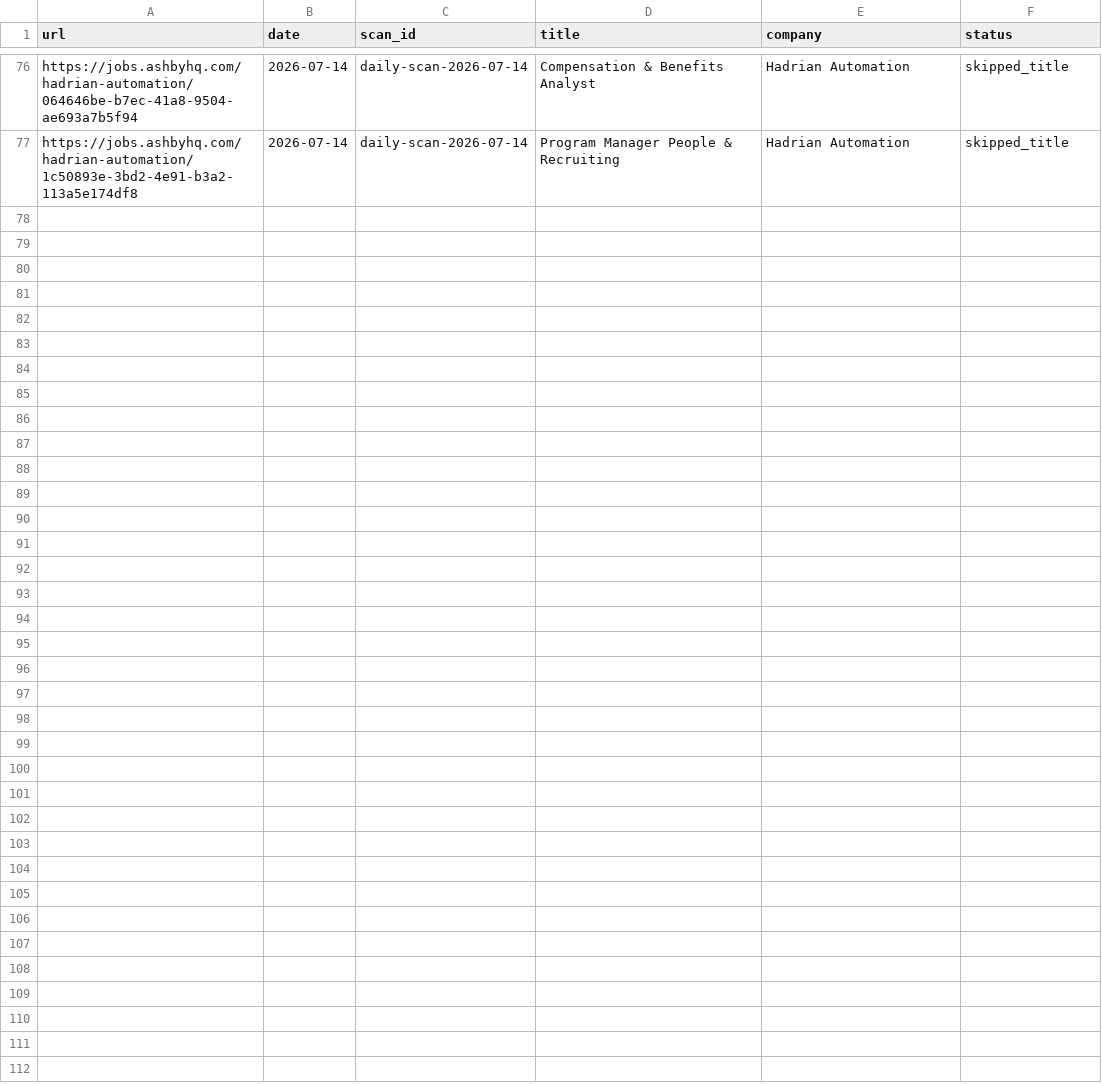
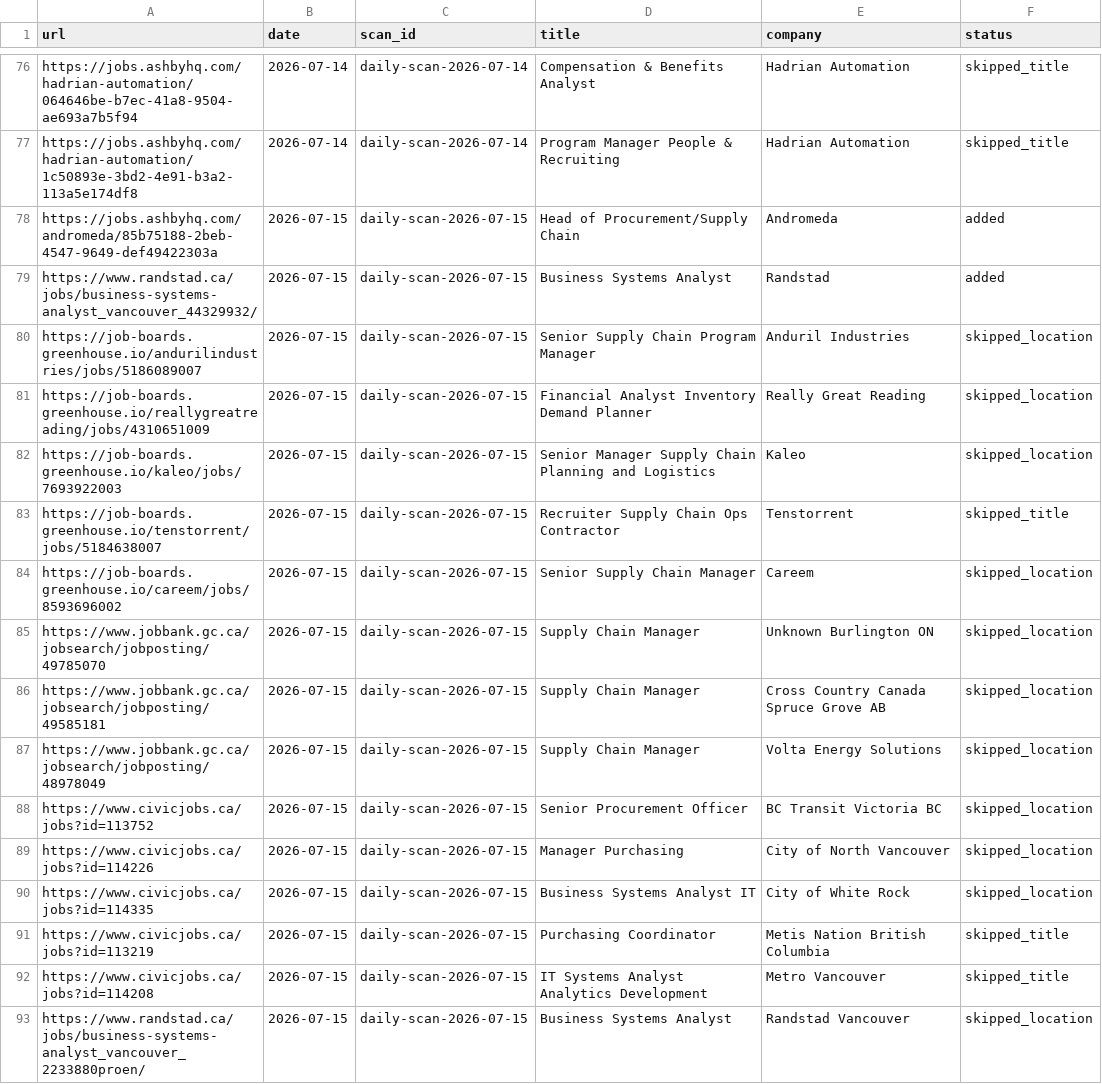
Before and after one commit to jerschwab/career-ops, a TSV file: data/scan-history.tsv, drawn as a sheet; only a part is shown, gaps mark what is left out.

```diff
--- a/data/scan-history.tsv
+++ b/data/scan-history.tsv
@@ -77 +77,17 @@ https://jobs.ashbyhq.com/hadrian-automation/064646be-b7ec-41a8-9504-ae693a7b5f94
 https://jobs.ashbyhq.com/hadrian-automation/1c50893e-3bd2-4e91-b3a2-113a5e174df8	2026-07-14	daily-scan-2026-07-14	Program Manager People & Recruiting	Hadrian Automation	skipped_title
+https://jobs.ashbyhq.com/andromeda/85b75188-2beb-4547-9649-def49422303a	2026-07-15	daily-scan-2026-07-15	Head of Procurement/Supply Chain	Andromeda	added
+https://www.randstad.ca/jobs/business-systems-analyst_vancouver_44329932/	2026-07-15	daily-scan-2026-07-15	Business Systems Analyst	Randstad	added
+https://job-boards.greenhouse.io/andurilindustries/jobs/5186089007	2026-07-15	daily-scan-2026-07-15	Senior Supply Chain Program Manager	Anduril Industries	skipped_location
+https://job-boards.greenhouse.io/reallygreatreading/jobs/4310651009	2026-07-15	daily-scan-2026-07-15	Financial Analyst Inventory Demand Planner	Really Great Reading	skipped_location
+https://job-boards.greenhouse.io/kaleo/jobs/7693922003	2026-07-15	daily-scan-2026-07-15	Senior Manager Supply Chain Planning and Logistics	Kaleo	skipped_location
+https://job-boards.greenhouse.io/tenstorrent/jobs/5184638007	2026-07-15	daily-scan-2026-07-15	Recruiter Supply Chain Ops Contractor	Tenstorrent	skipped_title
+https://job-boards.greenhouse.io/careem/jobs/8593696002	2026-07-15	daily-scan-2026-07-15	Senior Supply Chain Manager	Careem	skipped_location
+https://www.jobbank.gc.ca/jobsearch/jobposting/49785070	2026-07-15	daily-scan-2026-07-15	Supply Chain Manager	Unknown Burlington ON	skipped_location
+https://www.jobbank.gc.ca/jobsearch/jobposting/49585181	2026-07-15	daily-scan-2026-07-15	Supply Chain Manager	Cross Country Canada Spruce Grove AB	skipped_location
+https://www.jobbank.gc.ca/jobsearch/jobposting/48978049	2026-07-15	daily-scan-2026-07-15	Supply Chain Manager	Volta Energy Solutions	skipped_location
+https://www.civicjobs.ca/jobs?id=113752	2026-07-15	daily-scan-2026-07-15	Senior Procurement Officer	BC Transit Victoria BC	skipped_location
+https://www.civicjobs.ca/jobs?id=114226	2026-07-15	daily-scan-2026-07-15	Manager Purchasing	City of North Vancouver	skipped_location
+https://www.civicjobs.ca/jobs?id=114335	2026-07-15	daily-scan-2026-07-15	Business Systems Analyst IT	City of White Rock	skipped_location
+https://www.civicjobs.ca/jobs?id=113219	2026-07-15	daily-scan-2026-07-15	Purchasing Coordinator	Metis Nation British Columbia	skipped_title
+https://www.civicjobs.ca/jobs?id=114208	2026-07-15	daily-scan-2026-07-15	IT Systems Analyst Analytics Development	Metro Vancouver	skipped_title
+https://www.randstad.ca/jobs/business-systems-analyst_vancouver_2233880proen/	2026-07-15	daily-scan-2026-07-15	Business Systems Analyst	Randstad Vancouver	skipped_location
```
Also changed, not shown: 1 other file.
